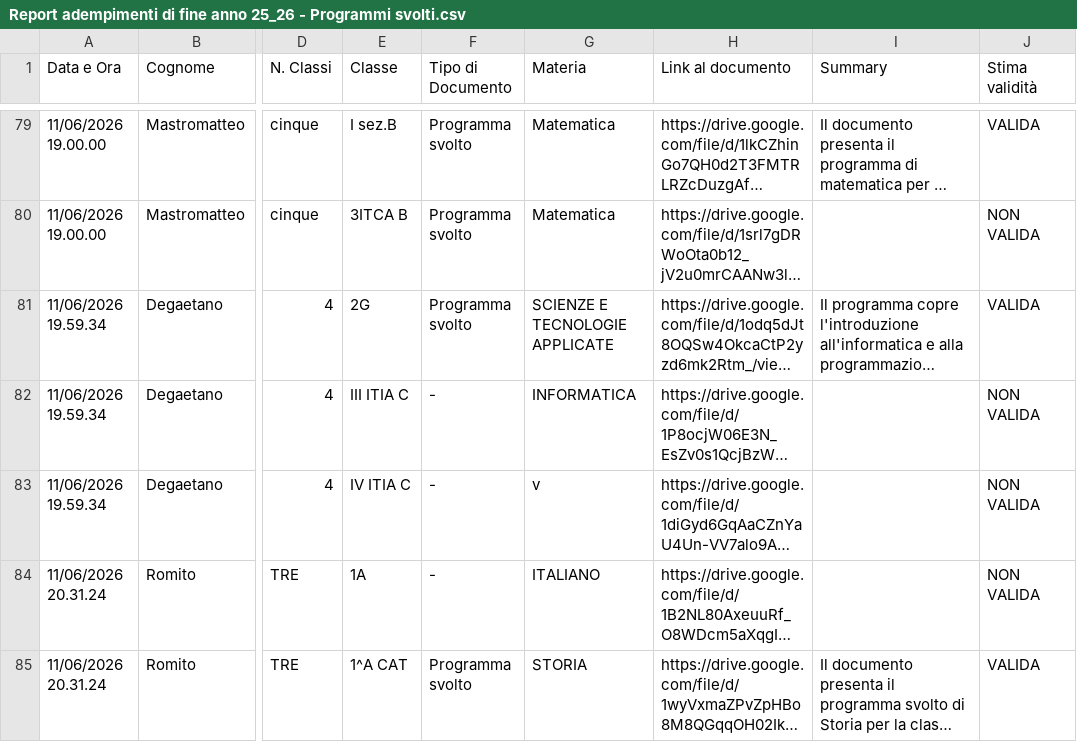
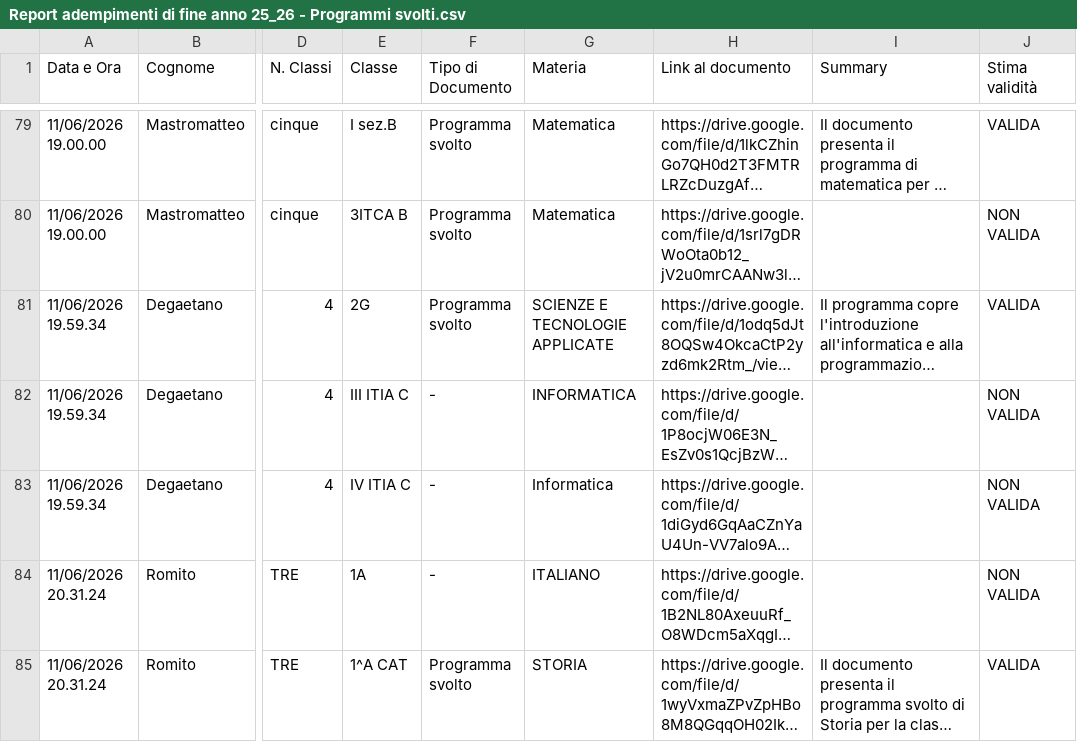
Before and after one commit to ittpanettipitagora/programmi-svolti, a CSV file: csv/Report adempimenti di fine anno 25_26 - Programmi svolti.csv, drawn as a sheet; only a part is shown, gaps mark what is left out; long unchanged cells end in …; the diff names each change by its address in the sheet, - before the commit and + after, or states it on an @@ line.

```diff
--- a/csv/Report adempimenti di fine anno 25_26 - Programmi svolti.csv
+++ b/csv/Report adempimenti di fine anno 25_26 - Programmi svolti.csv
-G83 (Materia): v
+G83 (Materia): Informatica
```
Also changed, not shown: 2 other files.
